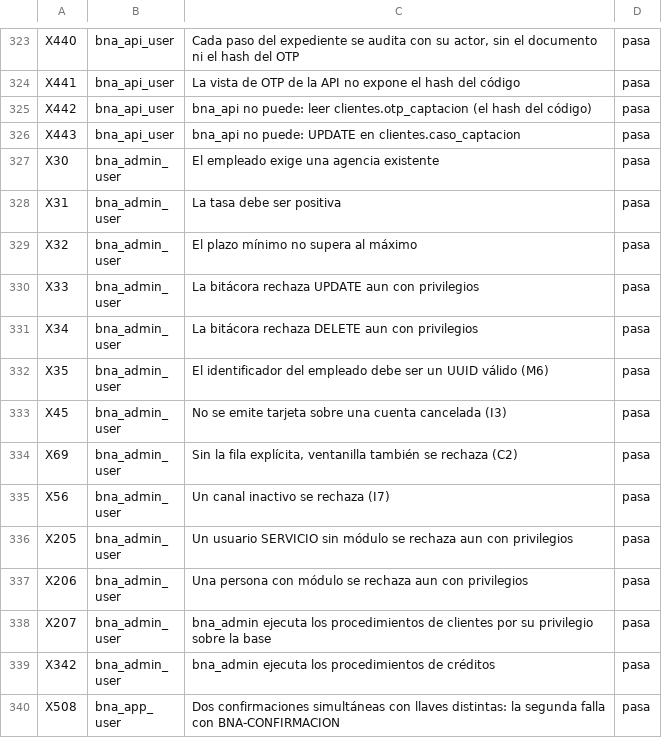
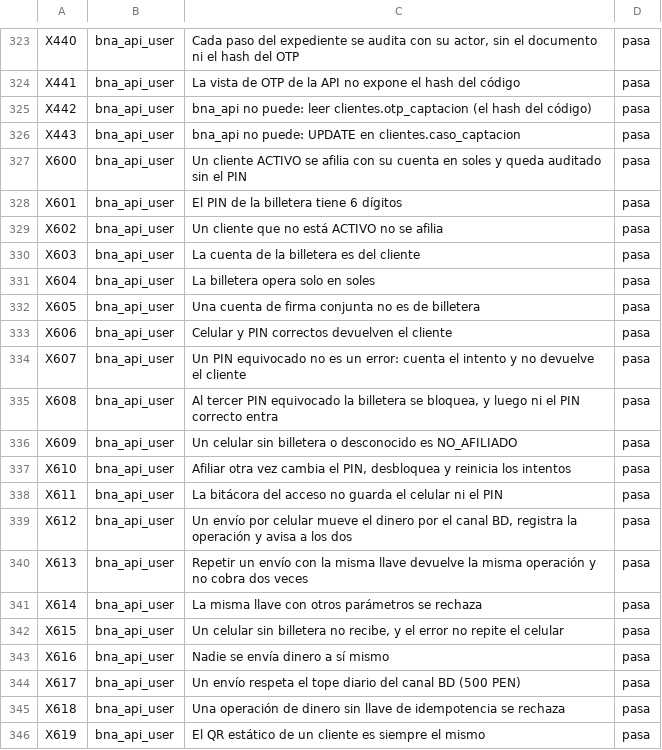
Before and after one commit to SantiagoCusirramos/Banco_Nacional_Arequipa, a TSV file: resultados/mysql/resultado-extension.tsv, drawn as a sheet; only a part is shown, gaps mark what is left out; the shorter side is filled out with more unchanged rows; the diff covers the shown part only.

```diff
--- a/resultados/mysql/resultado-extension.tsv
+++ b/resultados/mysql/resultado-extension.tsv
@@ -326 +326,21 @@ X442	bna_api_user	bna_api no puede: leer clientes.otp_captacion (el hash del có
 X443	bna_api_user	bna_api no puede: UPDATE en clientes.caso_captacion	pasa
+X600	bna_api_user	Un cliente ACTIVO se afilia con su cuenta en soles y queda auditado sin el PIN	pasa
+X601	bna_api_user	El PIN de la billetera tiene 6 dígitos	pasa
+X602	bna_api_user	Un cliente que no está ACTIVO no se afilia	pasa
+X603	bna_api_user	La cuenta de la billetera es del cliente	pasa
+X604	bna_api_user	La billetera opera solo en soles	pasa
+X605	bna_api_user	Una cuenta de firma conjunta no es de billetera	pasa
+X606	bna_api_user	Celular y PIN correctos devuelven el cliente	pasa
+X607	bna_api_user	Un PIN equivocado no es un error: cuenta el intento y no devuelve el cliente	pasa
+X608	bna_api_user	Al tercer PIN equivocado la billetera se bloquea, y luego ni el PIN correcto entra	pasa
+X609	bna_api_user	Un celular sin billetera o desconocido es NO_AFILIADO	pasa
+X610	bna_api_user	Afiliar otra vez cambia el PIN, desbloquea y reinicia los intentos	pasa
+X611	bna_api_user	La bitácora del acceso no guarda el celular ni el PIN	pasa
+X612	bna_api_user	Un envío por celular mueve el dinero por el canal BD, registra la operación y avisa a los dos	pasa
+X613	bna_api_user	Repetir un envío con la misma llave devuelve la misma operación y no cobra dos veces	pasa
+X614	bna_api_user	La misma llave con otros parámetros se rechaza	pasa
+X615	bna_api_user	Un celular sin billetera no recibe, y el error no repite el celular	pasa
+X616	bna_api_user	Nadie se envía dinero a sí mismo	pasa
+X617	bna_api_user	Un envío respeta el tope diario del canal BD (500 PEN)	pasa
+X618	bna_api_user	Una operación de dinero sin llave de idempotencia se rechaza	pasa
+X619	bna_api_user	El QR estático de un cliente es siempre el mismo	pasa
```
Also changed, not shown: 29 added rows elsewhere in this file, resultados/trazabilidad.csv, 13 other files.
